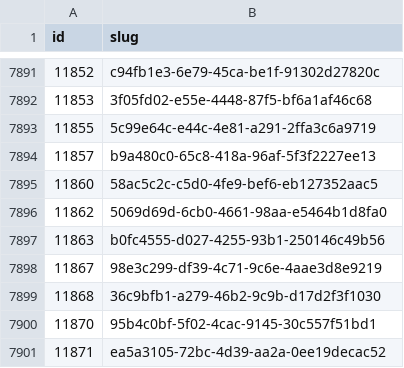
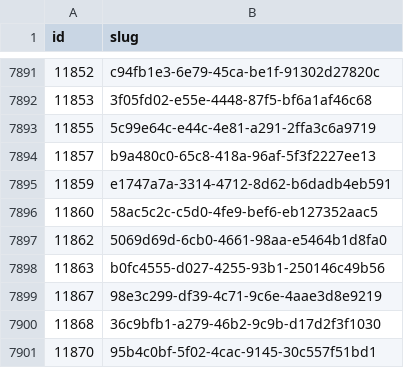
Before and after one commit to miffycs/azuki-elementals-image-fetch, a CSV file: data.csv, drawn as a sheet; only a part is shown, gaps mark what is left out; the shorter side is filled out with more unchanged rows.

```diff
--- a/data.csv
+++ b/data.csv
@@ -7894,2 +7894,3 @@ id,slug
 11857,b9a480c0-65c8-418a-96af-5f3f2227ee13
+11859,e1747a7a-3314-4712-8d62-b6dadb4eb591
 11860,58ac5c2c-c5d0-4fe9-bef6-eb127352aac5
```
Also changed, not shown: 2 other files.
